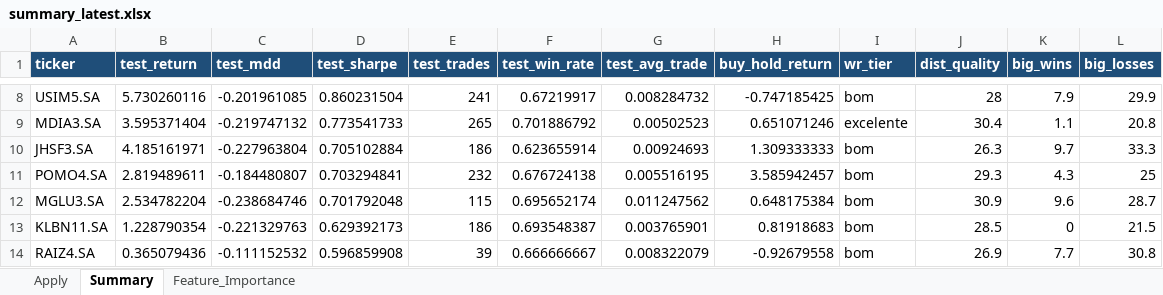
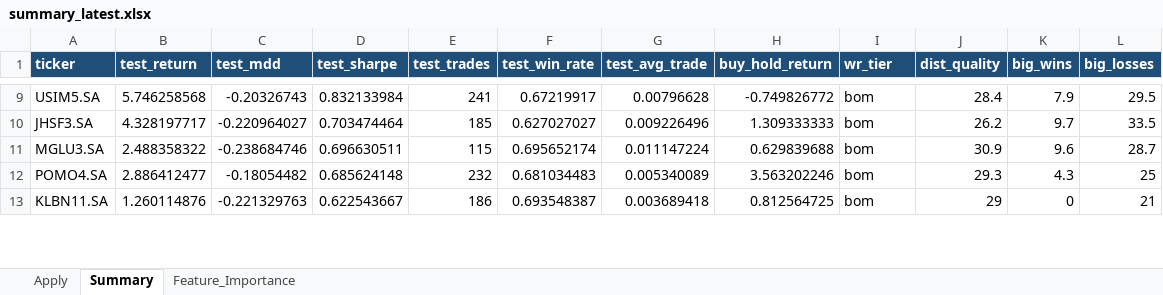
Before and after one commit to gcallj/test, an Excel workbook: summary_latest.xlsx, sheet Summary, drawn as a sheet; only a part is shown, gaps mark what is left out; values as stored, in another font and other column widths than the file's, no borders; removed rows and columns are numbered as before the commit, all else as after; the diff covers the shown part only; the diff names each change by its address in the sheet, - before the commit and + after, or states it on an @@ line.

```diff
--- a/summary_latest.xlsx (sheet Summary)
+++ b/summary_latest.xlsx (sheet Summary)
-B9 (test_return): 5.730260116
+B9 (test_return): 5.746258568
-C9 (test_mdd): -0.201961085
+C9 (test_mdd): -0.20326743
-D9 (test_sharpe): 0.860231504
+D9 (test_sharpe): 0.832133984
-G9 (test_avg_trade): 0.008284732
+G9 (test_avg_trade): 0.00796628
-H9 (buy_hold_return): -0.747185425
+H9 (buy_hold_return): -0.749826772
-J9 (dist_quality): 28
+J9 (dist_quality): 28.4
-L9 (big_losses): 29.9
+L9 (big_losses): 29.5
-row 9: MDIA3.SA | 3.595371404 | -0.219747132 | 0.773541733 | 265 | 0.701886792 | 0.00502523 | 0.651071246 | excelente | 30.4 | 1.1 | 20.8
-B10 (test_return): 4.185161971
+B10 (test_return): 4.328197717
-C10 (test_mdd): -0.227963804
+C10 (test_mdd): -0.220964027
-D10 (test_sharpe): 0.705102884
+D10 (test_sharpe): 0.703474464
-E10 (test_trades): 186
+E10 (test_trades): 185
-F10 (test_win_rate): 0.623655914
+F10 (test_win_rate): 0.627027027
-G10 (test_avg_trade): 0.00924693
+G10 (test_avg_trade): 0.009226496
-J10 (dist_quality): 26.3
+J10 (dist_quality): 26.2
-L10 (big_losses): 33.3
+L10 (big_losses): 33.5
-row 11: POMO4.SA | 2.819489611 | -0.184480807 | 0.703294841 | 232 | 0.676724138 | 0.005516195 | 3.585942457 | bom | 29.3 | 4.3 | 25
-B11 (test_return): 2.534782204
+B11 (test_return): 2.488358322
-D11 (test_sharpe): 0.701792048
+D11 (test_sharpe): 0.696630511
-G11 (test_avg_trade): 0.011247562
+G11 (test_avg_trade): 0.011147224
-H11 (buy_hold_return): 0.648175384
+H11 (buy_hold_return): 0.629839688
+row 12: POMO4.SA | 2.886412477 | -0.18054482 | 0.685624148 | 232 | 0.681034483 | 0.005340089 | 3.563202246 | bom | 29.3 | 4.3 | 25
-B13 (test_return): 1.228790354
+B13 (test_return): 1.260114876
-D13 (test_sharpe): 0.629392173
+D13 (test_sharpe): 0.622543667
-G13 (test_avg_trade): 0.003765901
+G13 (test_avg_trade): 0.003689418
-H13 (buy_hold_return): 0.81918683
+H13 (buy_hold_return): 0.812564725
-J13 (dist_quality): 28.5
+J13 (dist_quality): 29
-L13 (big_losses): 21.5
+L13 (big_losses): 21
-row 14: RAIZ4.SA | 0.365079436 | -0.111152532 | 0.596859908 | 39 | 0.666666667 | 0.008322079 | -0.92679558 | bom | 26.9 | 7.7 | 30.8
```
Also changed, not shown: 45 added rows, 43 removed rows and 426 edited cells elsewhere in this sheet, sheet Feature_Importance, sheet Apply, 4 other files.
